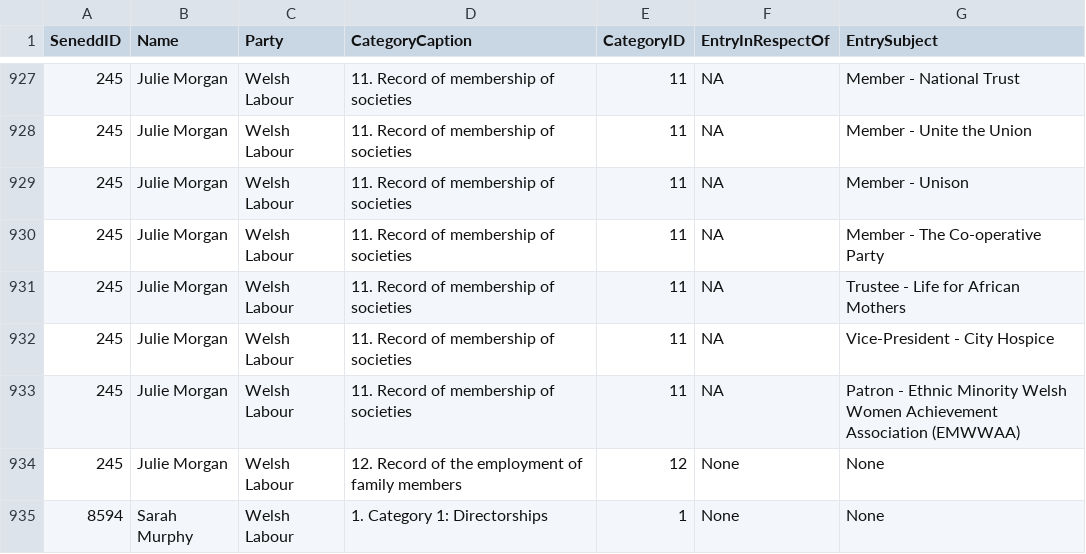
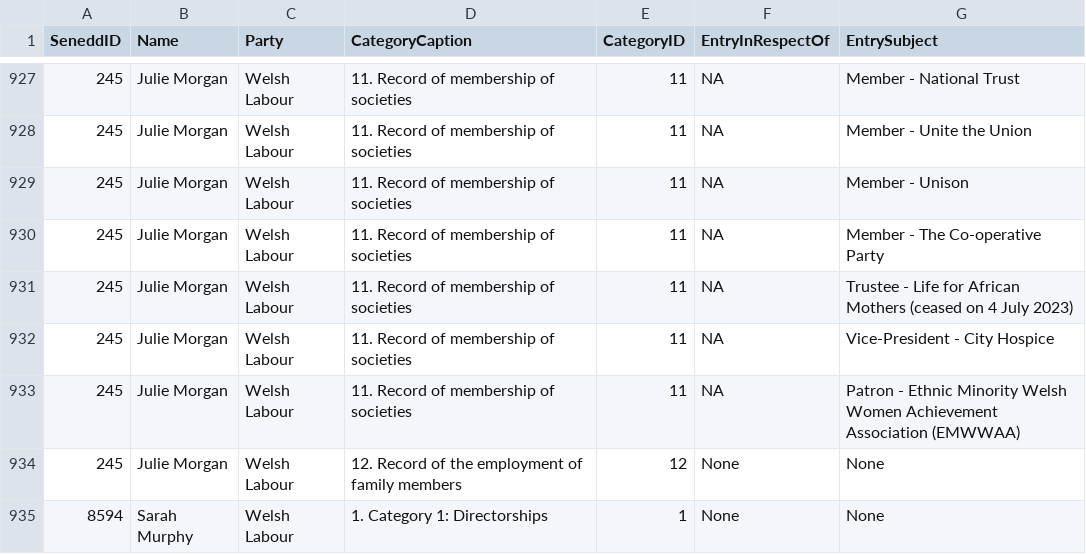
Before and after one commit to stupidpupil/senedd_scraper, a CSV file: interests.csv, drawn as a sheet; only a part is shown, gaps mark what is left out; the diff names each change by its address in the sheet, - before the commit and + after, or states it on an @@ line.

```diff
--- a/interests.csv
+++ b/interests.csv
-G931 (EntrySubject): …African Mothers
+G931 (EntrySubject): …African Mothers (ceased on 4 July 2023)
```
Also changed, not shown: registers_by_senedd_id/245.csv, 1 other file.
